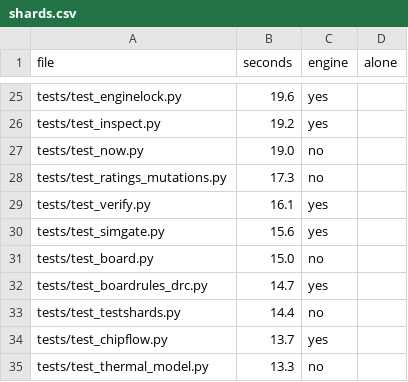
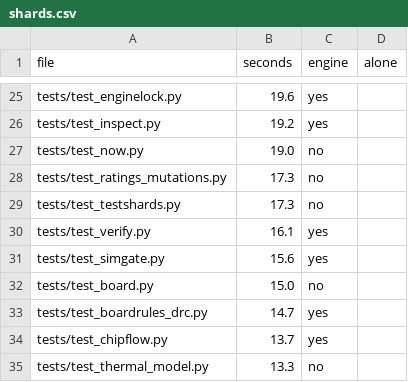
Before and after one commit to ThyFriendlyFox/via, a CSV file: verify/shards.csv, drawn as a sheet; only a part is shown, gaps mark what is left out; removed rows and columns are numbered as before the commit, all else as after; the diff names each change by its address in the sheet, - before the commit and + after, or states it on an @@ line.

Commit message:
verify/shards.csv: tests/test_testshards.py 17.3 s (49 tests, from 1 run alone on the gate's reasons), where it said 14.4 s

```diff
--- a/verify/shards.csv
+++ b/verify/shards.csv
+row 29: tests/test_testshards.py | 17.3 | no
-row 33: tests/test_testshards.py | 14.4 | no
```
